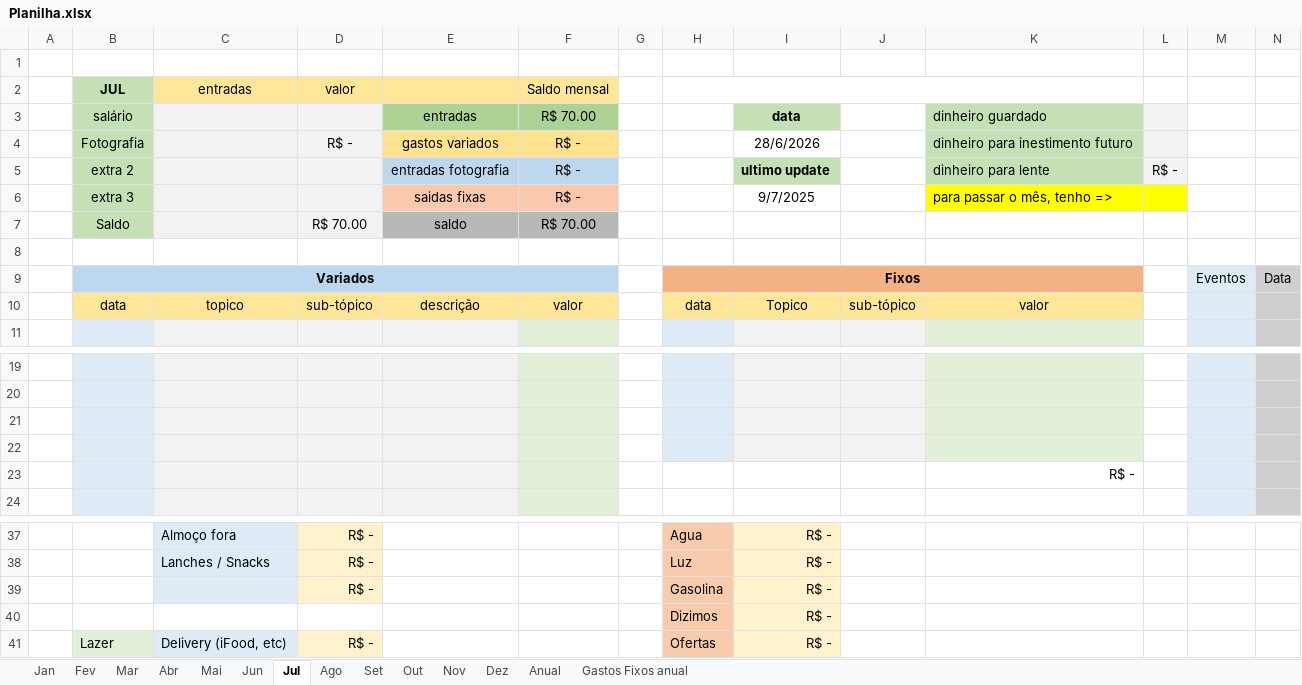
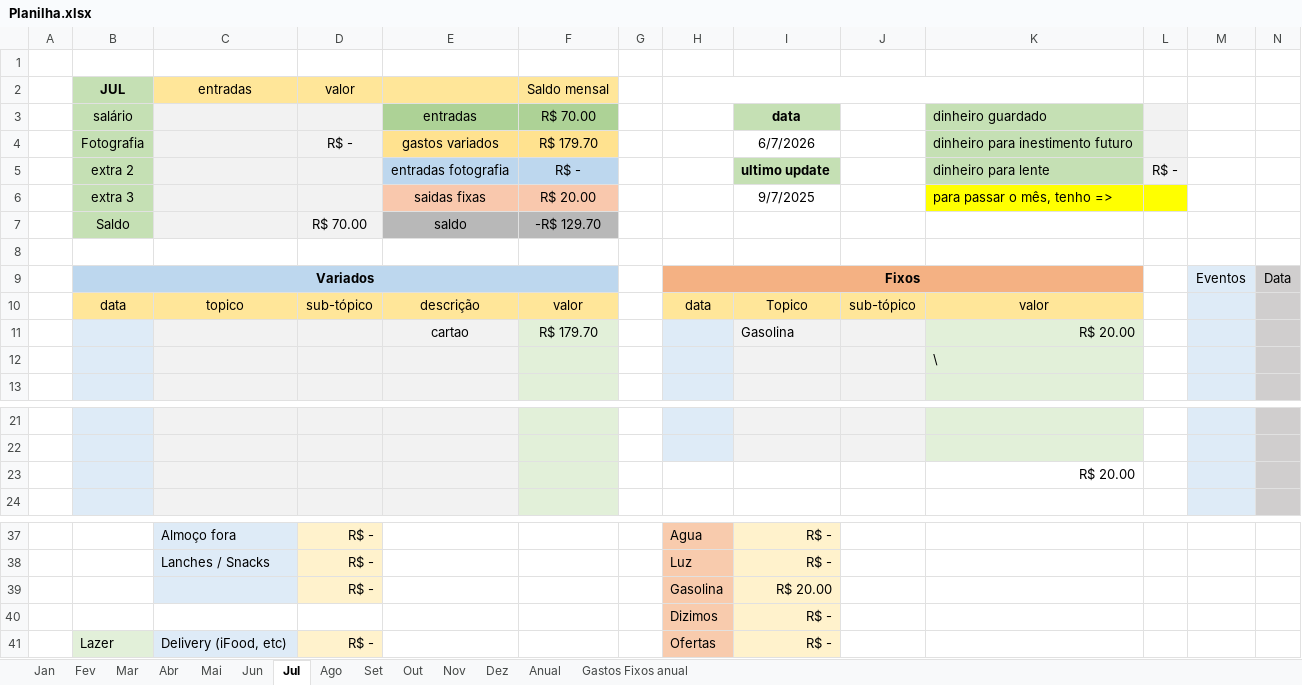
Before and after one commit to MiguelOliveira07/JavaScript, an Excel workbook: arquivos extras/Planilha.xlsx, sheet Jul, drawn as a sheet; only a part is shown, gaps mark what is left out; values as stored, in another font and other column widths than the file's, no borders; removed rows and columns are numbered as before the commit, all else as after; rows hold the shown columns only; the diff names each change by its address in the sheet, - before the commit and + after, or states it on an @@ line.

```diff
--- a/arquivos extras/Planilha.xlsx (sheet Jul)
+++ b/arquivos extras/Planilha.xlsx (sheet Jul)
-F4 (Saldo mensal): R$ -
+F4 (Saldo mensal): R$ 179.70
-I4: 28/6/2026
+I4: 6/7/2026
-F6 (Saldo mensal): R$ -
+F6 (Saldo mensal): R$ 20.00
-F7 (Saldo mensal): R$ 70.00
+F7 (Saldo mensal): -R$ 129.70
+row 11:  |  |  |  | cartao | R$ 179.70 |  |  | Gasolina |  | R$ 20.00
+row 12:  |  |  |  |  |  |  |  |  |  | \
-row 21: (empty)
-row 22: (empty)
-K23: R$ -
+K23: R$ 20.00
-I39: R$ -
+I39: R$ 20.00
```
Also changed, not shown: sheet Anual, sheet Set, sheet Out, sheet Nov, sheet Ago, sheet Dez, 6 more sheets, charts or pictures.
